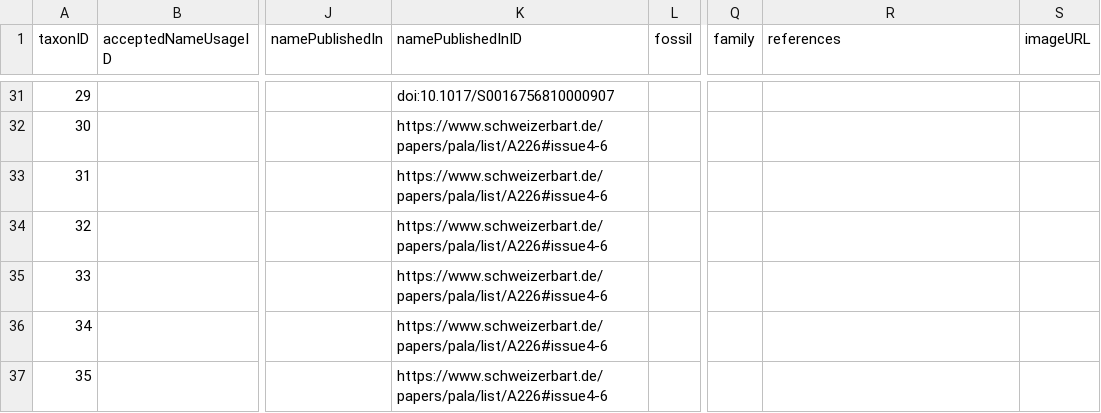
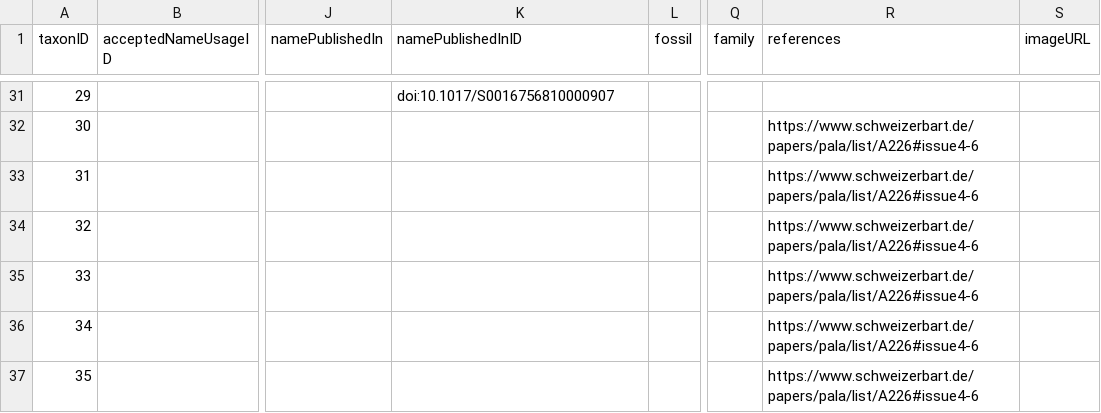
Before and after one commit to mdoering/famous-organism, a CSV file: famousOrganism.csv, drawn as a sheet; only a part is shown, gaps mark what is left out; the diff covers the shown part only; the diff names each change by its address in the sheet, - before the commit and + after, or states it on an @@ line.

```diff
--- a/famousOrganism.csv
+++ b/famousOrganism.csv
-K32:K37 (namePublishedInID): https://www.schweizerbart.de/papers/pala/list/A226#issue4-6
+K32:K37 (namePublishedInID): (empty)
-R32:R37 (references): (empty)
+R32:R37 (references): https://www.schweizerbart.de/papers/pala/list/A226#issue4-6
```
Also changed, not shown: 1 added row and 45 edited cells elsewhere in this file, 1 other file.
